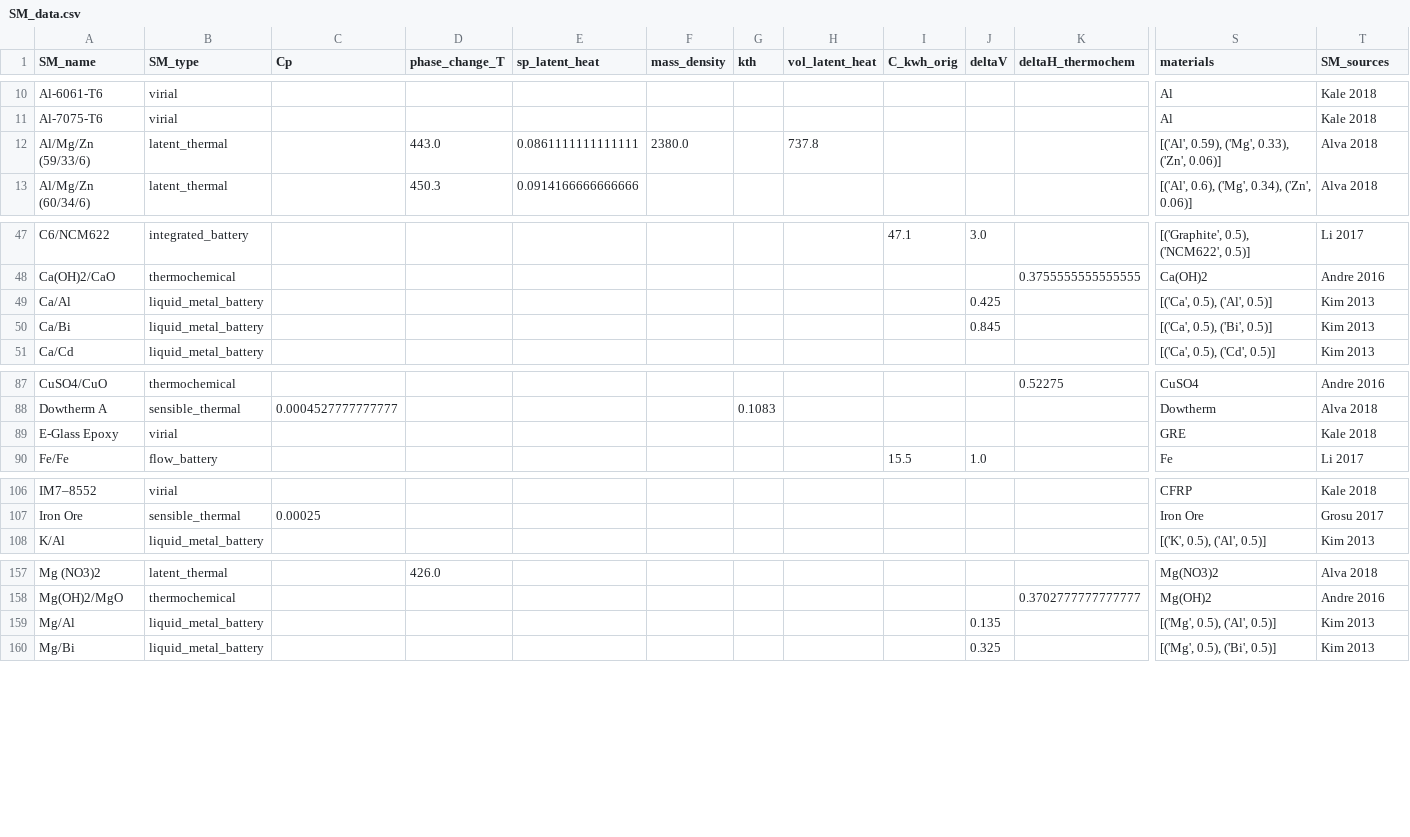
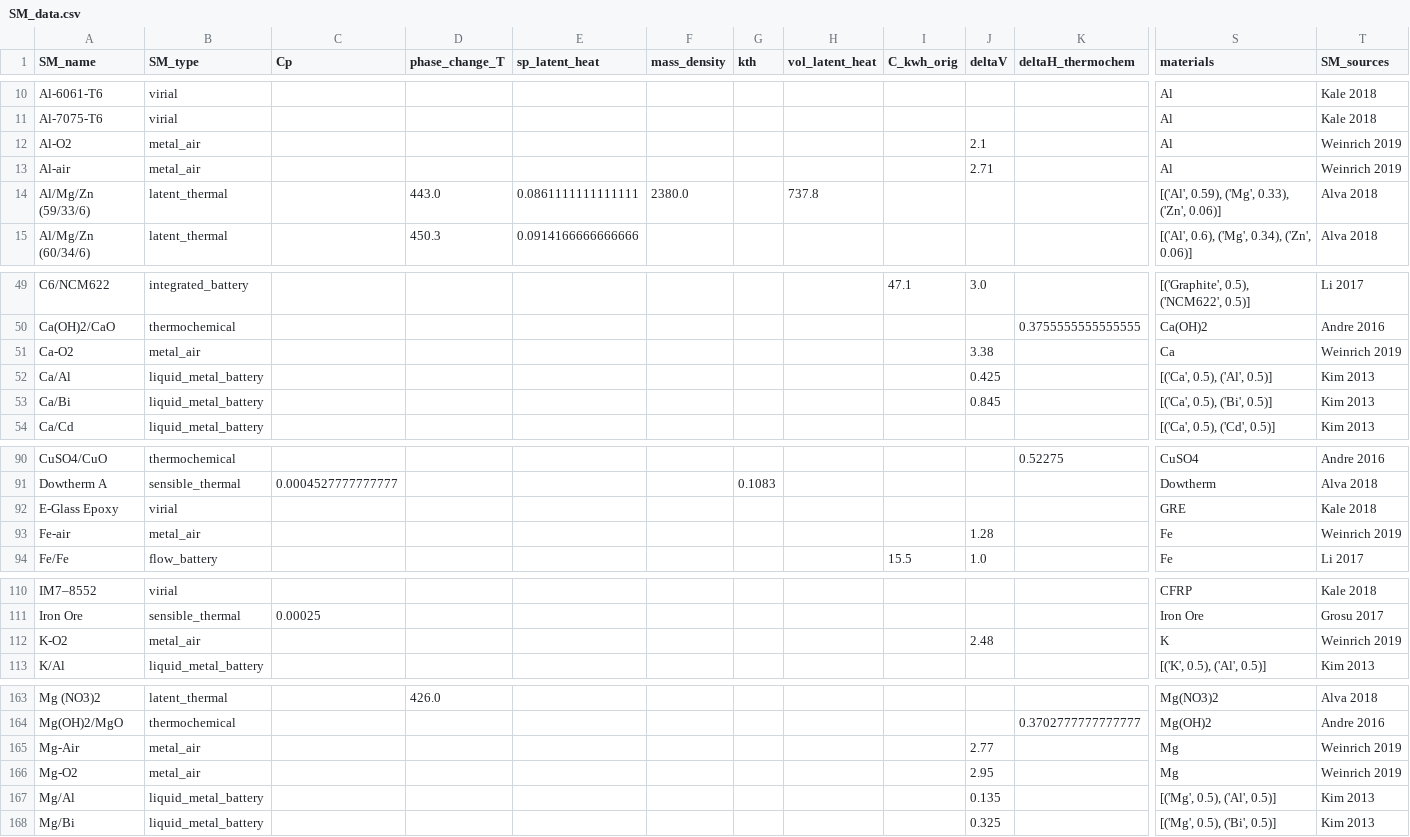
Before and after one commit to energy-storage-analysis/LDES-Survey, a CSV file: mat_cost/data/SM_data.csv, drawn as a sheet; only a part is shown, gaps mark what is left out; rows hold the shown columns only; the diff covers the shown part only; the diff names each change by its address in the sheet, - before the commit and + after, or states it on an @@ line.

```diff
--- a/mat_cost/data/SM_data.csv
+++ b/mat_cost/data/SM_data.csv
+row 12: Al-O2 | metal_air |  |  |  |  |  |  |  | 2.1 |  | Al | Weinrich 2019
+row 13: Al-air | metal_air |  |  |  |  |  |  |  | 2.71 |  | Al | Weinrich 2019
+row 51: Ca-O2 | metal_air |  |  |  |  |  |  |  | 3.38 |  | Ca | Weinrich 2019
+row 93: Fe-air | metal_air |  |  |  |  |  |  |  | 1.28 |  | Fe | Weinrich 2019
+row 112: K-O2 | metal_air |  |  |  |  |  |  |  | 2.48 |  | K | Weinrich 2019
+row 165: Mg-Air | metal_air |  |  |  |  |  |  |  | 2.77 |  | Mg | Weinrich 2019
+row 166: Mg-O2 | metal_air |  |  |  |  |  |  |  | 2.95 |  | Mg | Weinrich 2019
```
Also changed, not shown: 4 added rows elsewhere in this file, mat_cost/data/C_kWh.csv, 6 other files.
